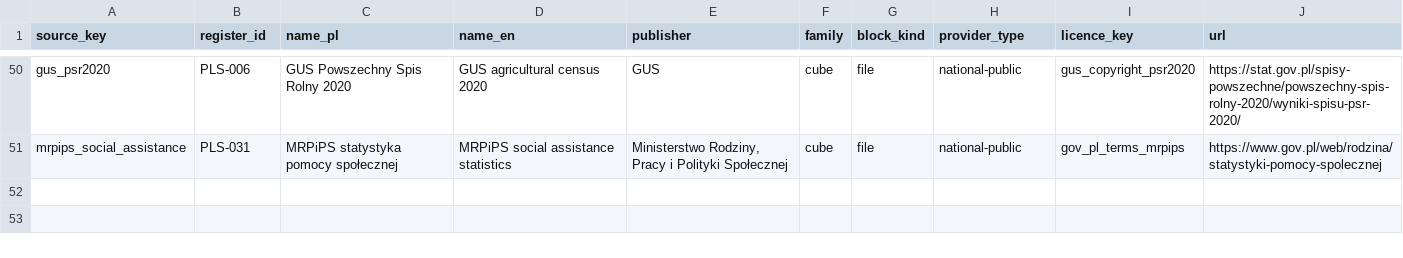
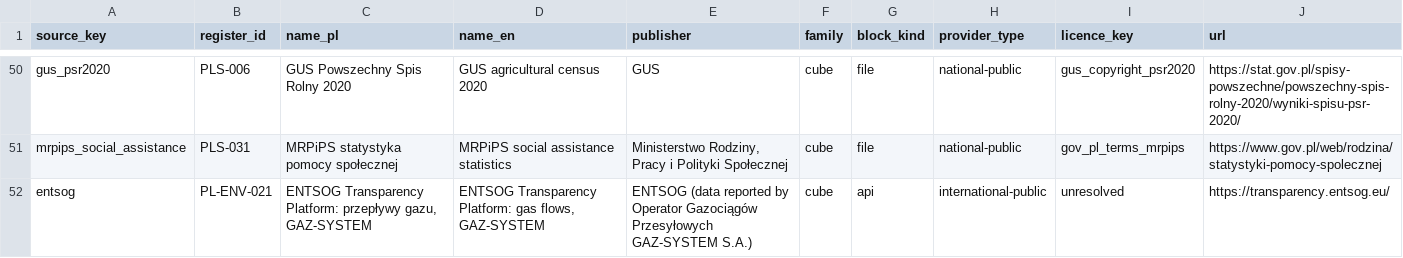
Before and after one commit to zohelo/zohelo-data, a CSV file: warehouse/seeds/source.csv, drawn as a sheet; only a part is shown, gaps mark what is left out; the diff names each change by its address in the sheet, - before the commit and + after, or states it on an @@ line.

```diff
--- a/warehouse/seeds/source.csv
+++ b/warehouse/seeds/source.csv
+row 52: entsog | PL-ENV-021 | ENTSOG Transparency Platform: przepływy gazu, GAZ-SYSTEM | ENTSOG Transparency Platform: gas flows, GAZ-SYSTEM | ENTSOG (data reported by Operator Gazociągów Przesyłowych GAZ-SYSTEM S.A.) | cube | api | international-public | unresolved | https://transparency.entsog.eu/
```
Also changed, not shown: warehouse/seeds/kpi.csv, warehouse/seeds/kpi_measure.csv, 20 other files.
